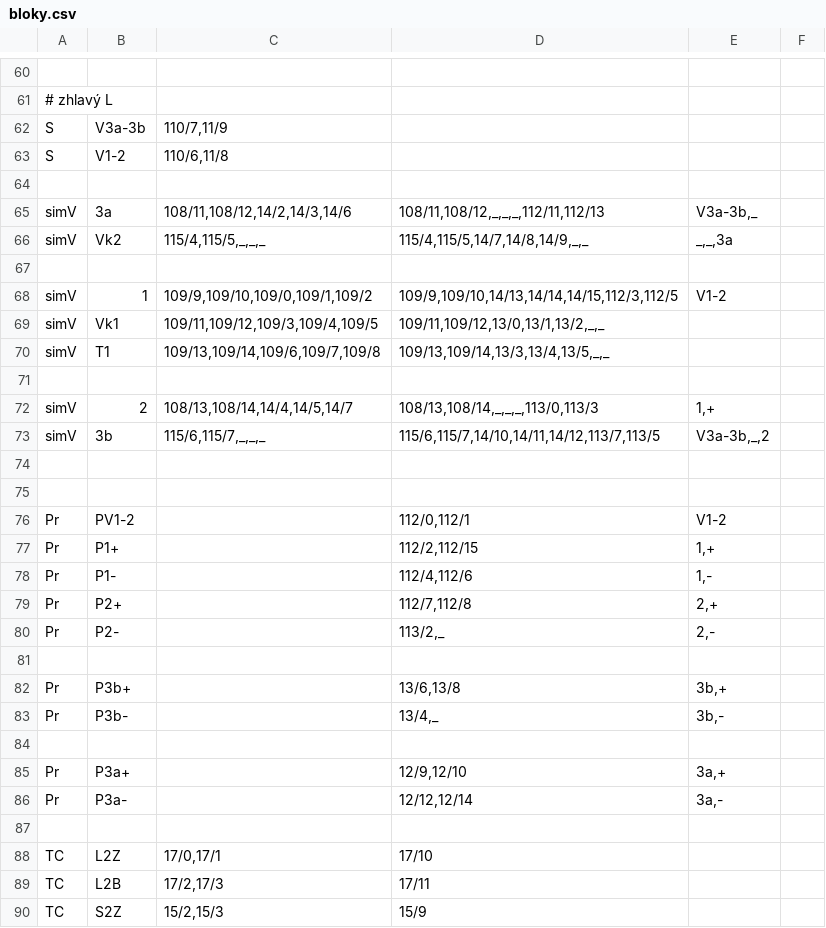
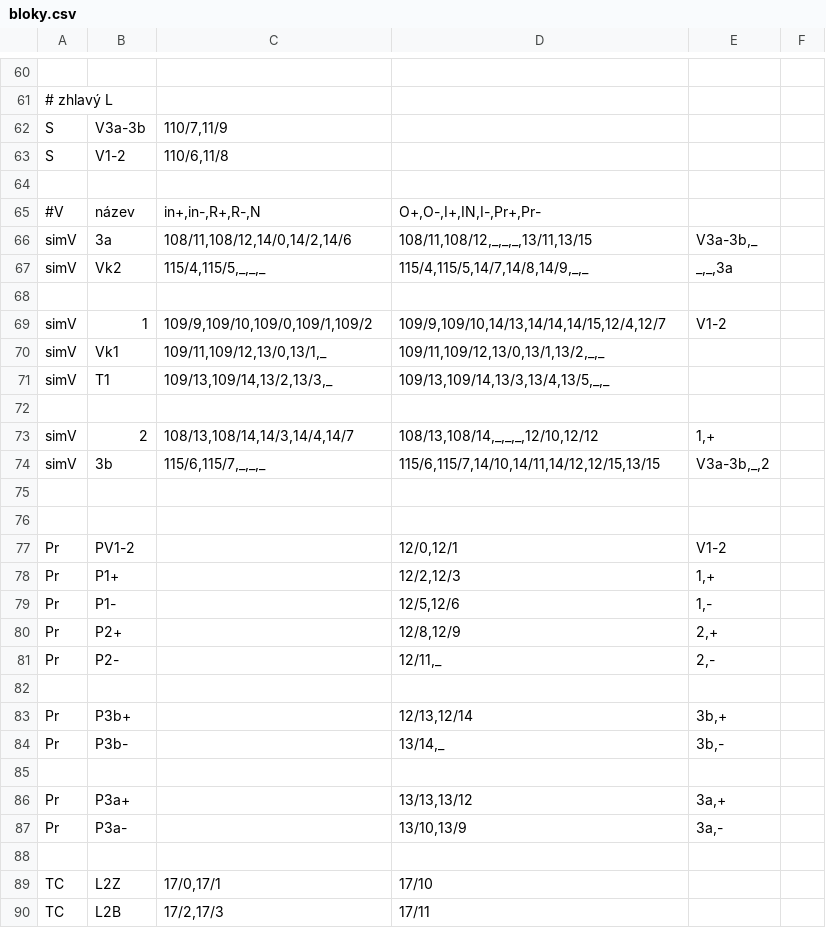
Before and after one commit to petrilakm/rzz71, a CSV file: config/hajnáčka/bloky.csv, drawn as a sheet; only a part is shown, gaps mark what is left out; the shorter side is filled out with more unchanged rows.

```diff
--- a/config/hajnáčka/bloky.csv
+++ b/config/hajnáčka/bloky.csv
@@ -64,24 +64,25 @@ S;V1-2;110/6,11/8;;;
 
-simV;3a;108/11,108/12,14/2,14/3,14/6;108/11,108/12,_,_,_,112/11,112/13;V3a-3b,_;
+#V;název;in+,in-,R+,R-,N;O+,O-,I+,IN,I-,Pr+,Pr-
+simV;3a;108/11,108/12,14/0,14/2,14/6;108/11,108/12,_,_,_,13/11,13/15;V3a-3b,_;
 simV;Vk2;115/4,115/5,_,_,_;115/4,115/5,14/7,14/8,14/9,_,_;_,_,3a;
 
-simV;1;109/9,109/10,109/0,109/1,109/2;109/9,109/10,14/13,14/14,14/15,112/3,112/5;V1-2;
-simV;Vk1;109/11,109/12,109/3,109/4,109/5;109/11,109/12,13/0,13/1,13/2,_,_;;
-simV;T1;109/13,109/14,109/6,109/7,109/8;109/13,109/14,13/3,13/4,13/5,_,_;;
+simV;1;109/9,109/10,109/0,109/1,109/2;109/9,109/10,14/13,14/14,14/15,12/4,12/7;V1-2;
+simV;Vk1;109/11,109/12,13/0,13/1,_;109/11,109/12,13/0,13/1,13/2,_,_;;
+simV;T1;109/13,109/14,13/2,13/3,_;109/13,109/14,13/3,13/4,13/5,_,_;;
 
-simV;2;108/13,108/14,14/4,14/5,14/7;108/13,108/14,_,_,_,113/0,113/3;1,+;
-simV;3b;115/6,115/7,_,_,_;115/6,115/7,14/10,14/11,14/12,113/7,113/5;V3a-3b,_,2;
+simV;2;108/13,108/14,14/3,14/4,14/7;108/13,108/14,_,_,_,12/10,12/12;1,+;
+simV;3b;115/6,115/7,_,_,_;115/6,115/7,14/10,14/11,14/12,12/15,13/15;V3a-3b,_,2;
 
 
-Pr;PV1-2;;112/0,112/1;V1-2;
-Pr;P1+;;112/2,112/15;1,+;
-Pr;P1-;;112/4,112/6;1,-;
-Pr;P2+;;112/7,112/8;2,+;
-Pr;P2-;;113/2,_;2,-;
+Pr;PV1-2;;12/0,12/1;V1-2;
+Pr;P1+;;12/2,12/3;1,+;
+Pr;P1-;;12/5,12/6;1,-;
+Pr;P2+;;12/8,12/9;2,+;
+Pr;P2-;;12/11,_;2,-;
 
-Pr;P3b+;;13/6,13/8;3b,+;
-Pr;P3b-;;13/4,_;3b,-;
+Pr;P3b+;;12/13,12/14;3b,+;
+Pr;P3b-;;13/14,_;3b,-;
 
-Pr;P3a+;;12/9,12/10;3a,+;
-Pr;P3a-;;12/12,12/14;3a,-;
+Pr;P3a+;;13/13,13/12;3a,+;
+Pr;P3a-;;13/10,13/9;3a,-;
 
```
Also changed, not shown: config/hajnáčka/cesty.csv, 3 other files.
